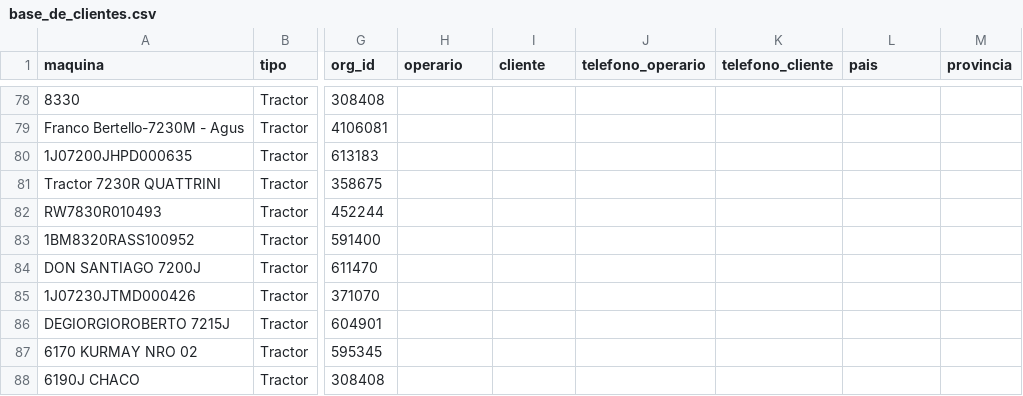
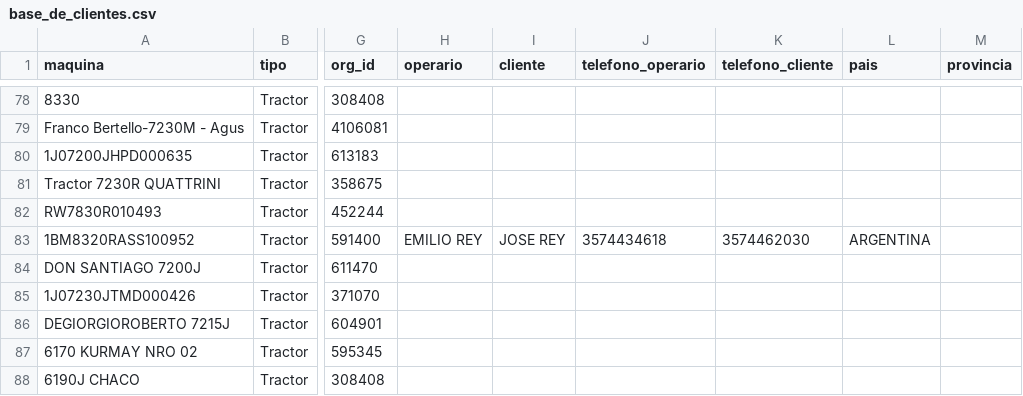
Before and after one commit to s-dagatti/crack_del_campo, a CSV file: data/base_de_clientes.csv, drawn as a sheet; only a part is shown, gaps mark what is left out; the diff names each change by its address in the sheet, - before the commit and + after, or states it on an @@ line.

Commit message:
Actualiza participante 1BM8320RASS100952

```diff
--- a/data/base_de_clientes.csv
+++ b/data/base_de_clientes.csv
-H83 (operario): (empty)
+H83 (operario): EMILIO REY
-I83 (cliente): (empty)
+I83 (cliente): JOSE REY
-J83 (telefono_operario): (empty)
+J83 (telefono_operario): 3574434618
-K83 (telefono_cliente): (empty)
+K83 (telefono_cliente): 3574462030
-L83 (pais): (empty)
+L83 (pais): ARGENTINA
```
